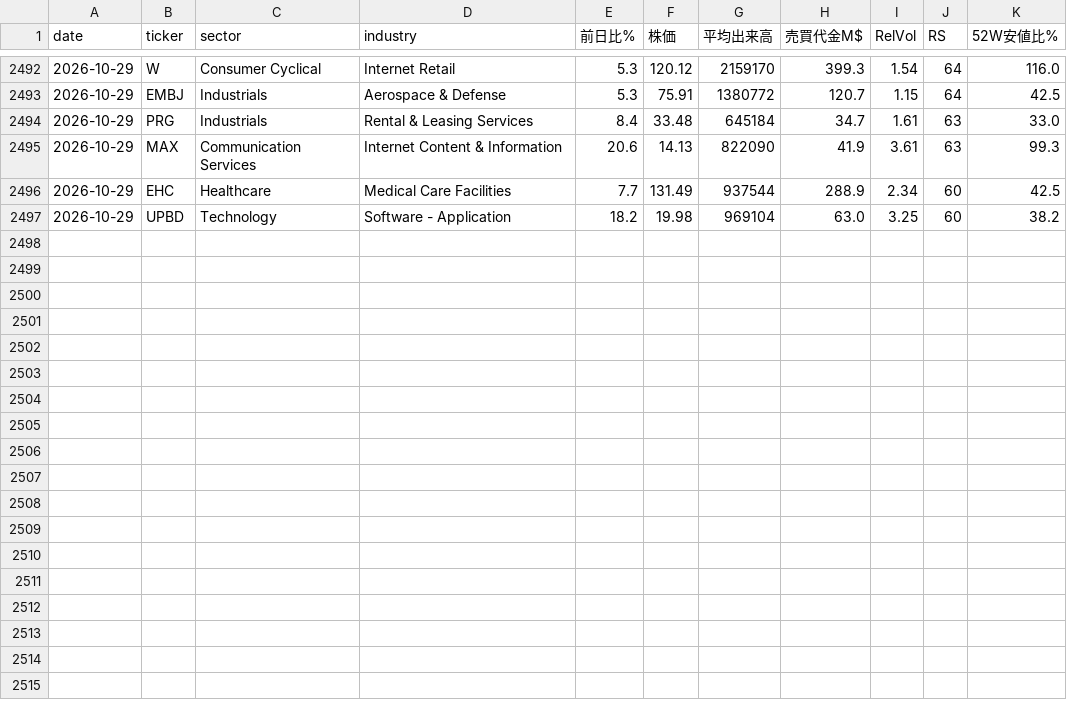
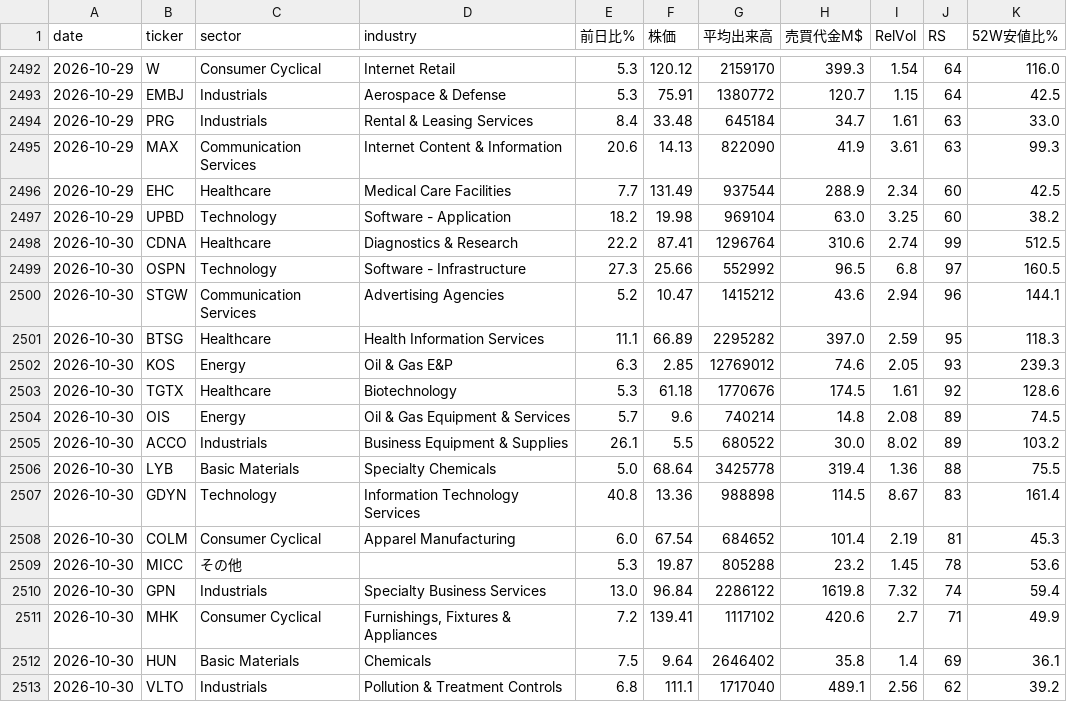
Before and after one commit to nyokki0204-boop/ibd-screener, a CSV file: data/ticker_history.csv, drawn as a sheet; only a part is shown, gaps mark what is left out.

```diff
--- a/data/ticker_history.csv
+++ b/data/ticker_history.csv
@@ -2497 +2497,17 @@
 2026-10-29,UPBD,Technology,Software - Application,18.2,19.98,969104,63.0,3.25,60,38.2
+2026-10-30,CDNA,Healthcare,Diagnostics & Research,22.2,87.41,1296764,310.6,2.74,99,512.5
+2026-10-30,OSPN,Technology,Software - Infrastructure,27.3,25.66,552992,96.5,6.8,97,160.5
+2026-10-30,STGW,Communication Services,Advertising Agencies,5.2,10.47,1415212,43.6,2.94,96,144.1
+2026-10-30,BTSG,Healthcare,Health Information Services,11.1,66.89,2295282,397.0,2.59,95,118.3
+2026-10-30,KOS,Energy,Oil & Gas E&P,6.3,2.85,12769012,74.6,2.05,93,239.3
+2026-10-30,TGTX,Healthcare,Biotechnology,5.3,61.18,1770676,174.5,1.61,92,128.6
+2026-10-30,OIS,Energy,Oil & Gas Equipment & Services,5.7,9.6,740214,14.8,2.08,89,74.5
+2026-10-30,ACCO,Industrials,Business Equipment & Supplies,26.1,5.5,680522,30.0,8.02,89,103.2
+2026-10-30,LYB,Basic Materials,Specialty Chemicals,5.0,68.64,3425778,319.4,1.36,88,75.5
+2026-10-30,GDYN,Technology,Information Technology Services,40.8,13.36,988898,114.5,8.67,83,161.4
+2026-10-30,COLM,Consumer Cyclical,Apparel Manufacturing,6.0,67.54,684652,101.4,2.19,81,45.3
+2026-10-30,MICC,その他,,5.3,19.87,805288,23.2,1.45,78,53.6
+2026-10-30,GPN,Industrials,Specialty Business Services,13.0,96.84,2286122,1619.8,7.32,74,59.4
+2026-10-30,MHK,Consumer Cyclical,"Furnishings, Fixtures & Appliances",7.2,139.41,1117102,420.6,2.7,71,49.9
+2026-10-30,HUN,Basic Materials,Chemicals,7.5,9.64,2646402,35.8,1.4,69,36.1
+2026-10-30,VLTO,Industrials,Pollution & Treatment Controls,6.8,111.1,1717040,489.1,2.56,62,39.2
```
Also changed, not shown: data/results.csv, data/sector_history.csv, 3 other files.
